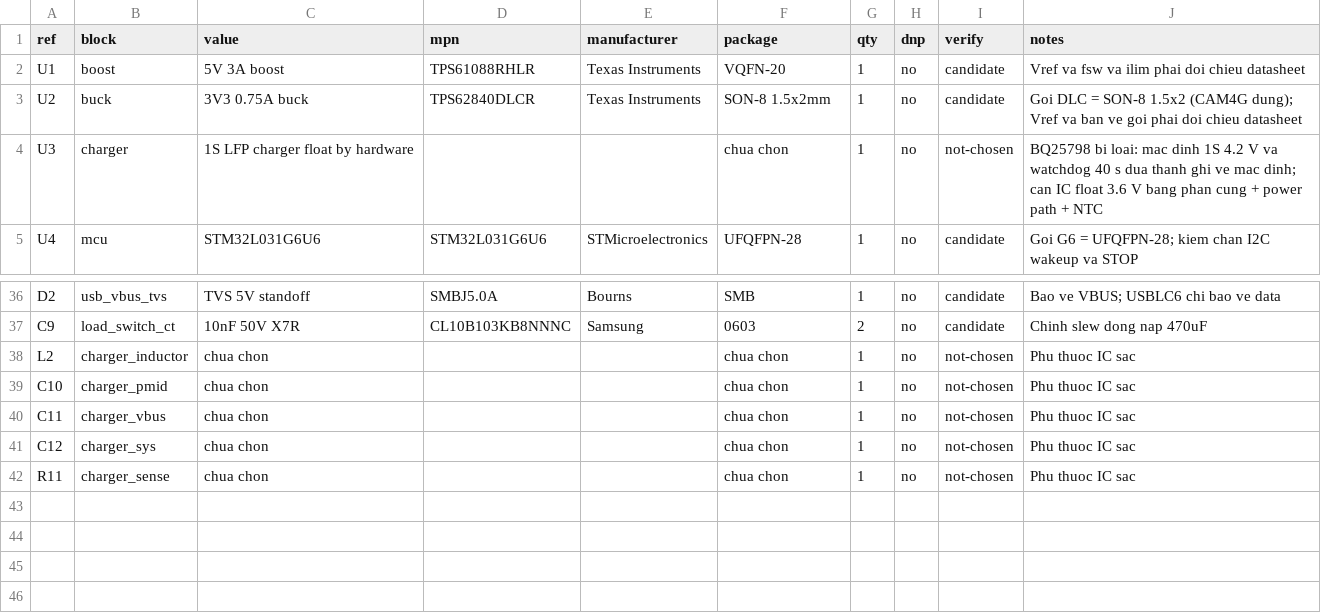
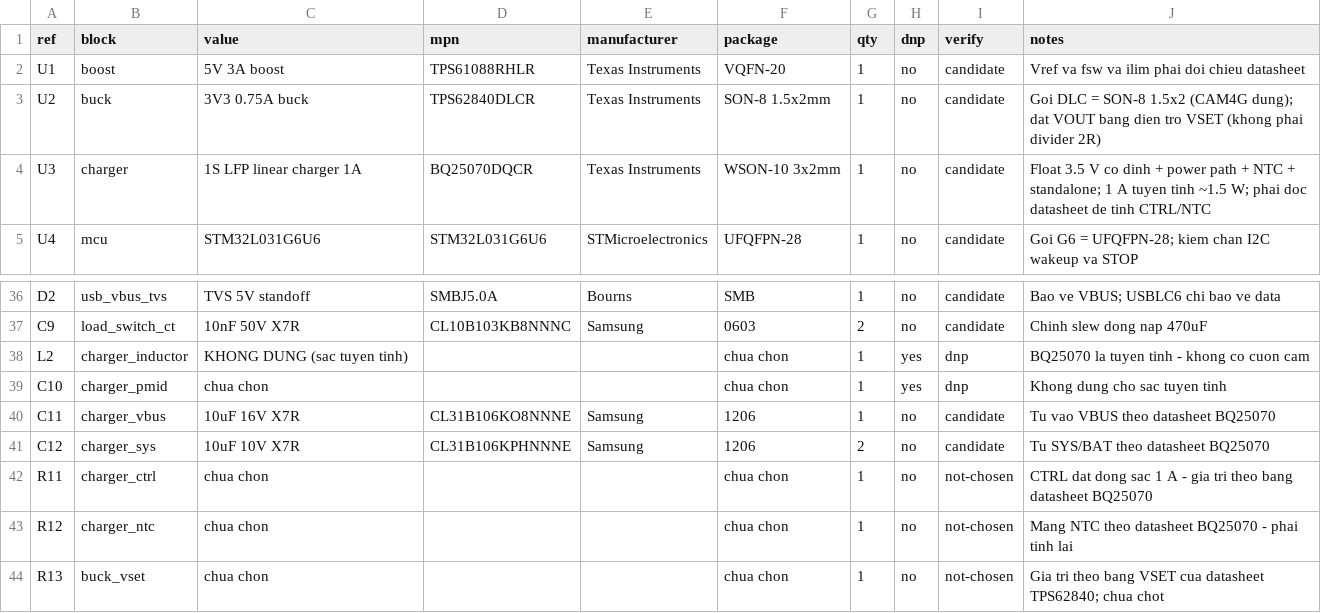
Before and after one commit to xuanvuong1702/flytex-camera, a CSV file: hardware/bom/pwr-rev-a.csv, drawn as a sheet; only a part is shown, gaps mark what is left out.

Commit message:
Giai quyet blocker: chon BQ25070, VSET buck, nguong pin LFP co loc, SMS HMAC
- sac: chon BQ25070 (LFP 1S, float 3,5 V co dinh, power-path, NTC, standalone 1 A); BQ25798 bi loai
- buck: thay 'thieu divider' bang dung mo hinh VSET 1 dien tro (R13), con cho gia tri datasheet
- pin LFP: 3,05/2,90/3,20 V, dem 6/3/12 mau, EMA chi log; sua test battery/power/tickless/sim
- SMS: HMAC-SHA256 + timestamp +-10 phut + chong replay + luu wake_last_ts; thieu secret thi tu choi
- docs 02/04/17/18/19 cap nhat; con 5 blocker phan cung + gioi han tan suat MCU/whitelist
- run_tests 35/35, 449 test + 5 kich ban

```diff
--- a/hardware/bom/pwr-rev-a.csv
+++ b/hardware/bom/pwr-rev-a.csv
@@ -2,4 +2,4 @@ ref,block,value,mpn,manufacturer,package,qty,dnp,verify,notes
 U1,boost,5V 3A boost,TPS61088RHLR,Texas Instruments,VQFN-20,1,no,candidate,Vref va fsw va ilim phai doi chieu datasheet
-U2,buck,3V3 0.75A buck,TPS62840DLCR,Texas Instruments,SON-8 1.5x2mm,1,no,candidate,Goi DLC = SON-8 1.5x2 (CAM4G dung); Vref va ban ve goi phai doi chieu datasheet
-U3,charger,1S LFP charger float by hardware,,,chua chon,1,no,not-chosen,BQ25798 bi loai: mac dinh 1S 4.2 V va watchdog 40 s dua thanh ghi ve mac dinh; can IC float 3.6 V bang phan cung + power path + NTC
+U2,buck,3V3 0.75A buck,TPS62840DLCR,Texas Instruments,SON-8 1.5x2mm,1,no,candidate,Goi DLC = SON-8 1.5x2 (CAM4G dung); dat VOUT bang dien tro VSET (khong phai divider 2R)
+U3,charger,1S LFP linear charger 1A,BQ25070DQCR,Texas Instruments,WSON-10 3x2mm,1,no,candidate,Float 3.5 V co dinh + power path + NTC + standalone; 1 A tuyen tinh ~1.5 W; phai doc datasheet de tinh CTRL/NTC
 U4,mcu,STM32L031G6U6,STM32L031G6U6,STMicroelectronics,UFQFPN-28,1,no,candidate,Goi G6 = UFQFPN-28; kiem chan I2C wakeup va STOP
@@ -37,6 +37,8 @@ D2,usb_vbus_tvs,TVS 5V standoff,SMBJ5.0A,Bourns,SMB,1,no,candidate,Bao ve VBUS;
 C9,load_switch_ct,10nF 50V X7R,CL10B103KB8NNNC,Samsung,0603,2,no,candidate,Chinh slew dong nap 470uF
-L2,charger_inductor,chua chon,,,chua chon,1,no,not-chosen,Phu thuoc IC sac
-C10,charger_pmid,chua chon,,,chua chon,1,no,not-chosen,Phu thuoc IC sac
-C11,charger_vbus,chua chon,,,chua chon,1,no,not-chosen,Phu thuoc IC sac
-C12,charger_sys,chua chon,,,chua chon,1,no,not-chosen,Phu thuoc IC sac
-R11,charger_sense,chua chon,,,chua chon,1,no,not-chosen,Phu thuoc IC sac
+L2,charger_inductor,KHONG DUNG (sac tuyen tinh),,,chua chon,1,yes,dnp,BQ25070 la tuyen tinh - khong co cuon cam
+C10,charger_pmid,chua chon,,,chua chon,1,yes,dnp,Khong dung cho sac tuyen tinh
+C11,charger_vbus,10uF 16V X7R,CL31B106KO8NNNE,Samsung,1206,1,no,candidate,Tu vao VBUS theo datasheet BQ25070
+C12,charger_sys,10uF 10V X7R,CL31B106KPHNNNE,Samsung,1206,2,no,candidate,Tu SYS/BAT theo datasheet BQ25070
+R11,charger_ctrl,chua chon,,,chua chon,1,no,not-chosen,CTRL dat dong sac 1 A - gia tri theo bang datasheet BQ25070
+R12,charger_ntc,chua chon,,,chua chon,1,no,not-chosen,Mang NTC theo datasheet BQ25070 - phai tinh lai
+R13,buck_vset,chua chon,,,chua chon,1,no,not-chosen,Gia tri theo bang VSET cua datasheet TPS62840; chua chot
```
Also changed, not shown: 27 other files.
